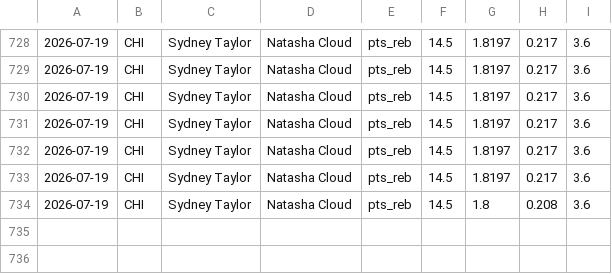
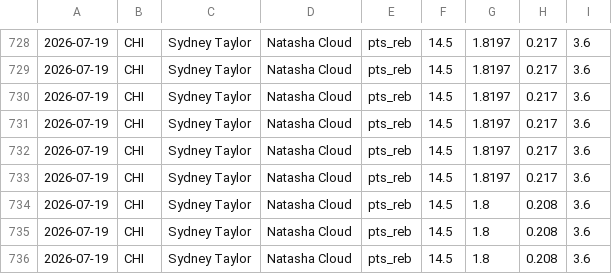
Before and after one commit to fgf9p6ks2f-ux/tennis-odds-collector, a CSV file: wnba_capped_legs.csv, drawn as a sheet; only a part is shown, gaps mark what is left out; the diff names each change by its address in the sheet, - before the commit and + after, or states it on an @@ line.

Commit message:
vm loop data [skip ci]

```diff
--- a/wnba_capped_legs.csv
+++ b/wnba_capped_legs.csv
+row 735: 2026-07-19 | CHI | Sydney Taylor | Natasha Cloud | pts_reb | 14.5 | 1.8 | 0.208 | 3.6
+row 736: 2026-07-19 | CHI | Sydney Taylor | Natasha Cloud | pts_reb | 14.5 | 1.8 | 0.208 | 3.6
```
Also changed, not shown: 6 other files.
